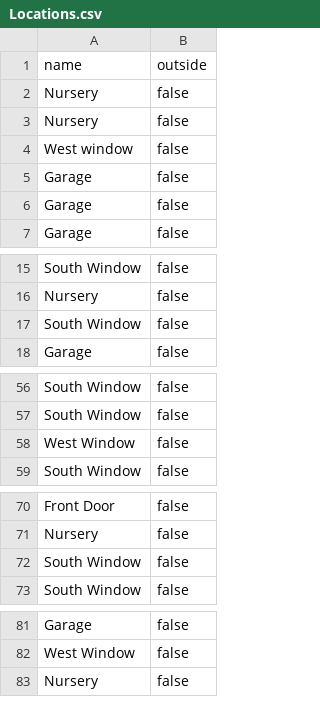
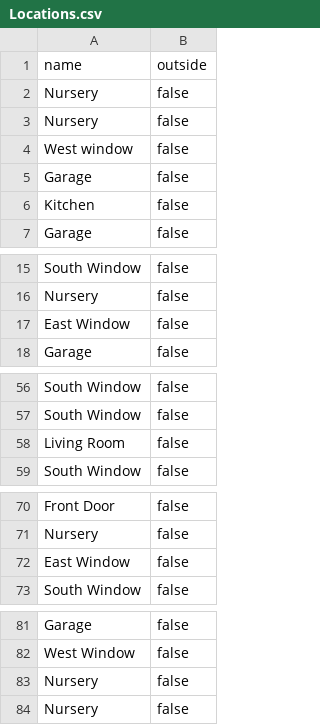
Before and after one commit to MarcoTz/Plants, a CSV file: data/Locations.csv, drawn as a sheet; only a part is shown, gaps mark what is left out.

Commit message:
added porting locations to porting

```diff
--- a/data/Locations.csv
+++ b/data/Locations.csv
@@ -5,3 +5,3 @@ West window;false
 Garage;false
-Garage;false
+Kitchen;false
 Garage;false
@@ -16,3 +16,3 @@ South Window;false
 Nursery;false
-South Window;false
+East Window;false
 Garage;false
@@ -57,3 +57,3 @@ South Window;false
 South Window;false
-West Window;false
+Living Room;false
 South Window;false
@@ -71,3 +71,3 @@ Front Door;false
 Nursery;false
-South Window;false
+East Window;false
 South Window;false
@@ -82,2 +82,3 @@ Garage;false
 West Window;false
+Nursery;false
 Nursery;false
```
Also changed, not shown: data/Logs/Growth.csv, data_old/Logs/Activities.csv, 16 other files.
